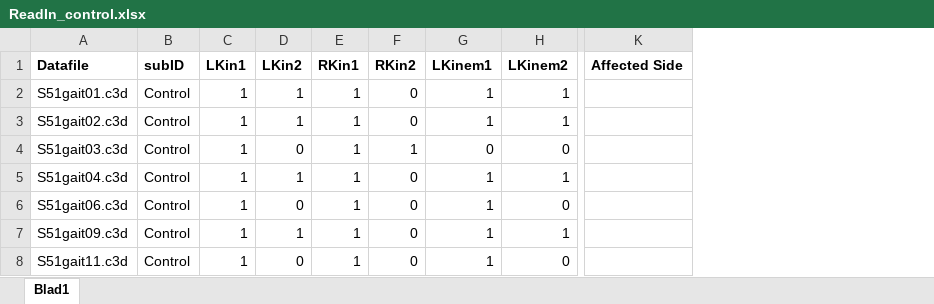
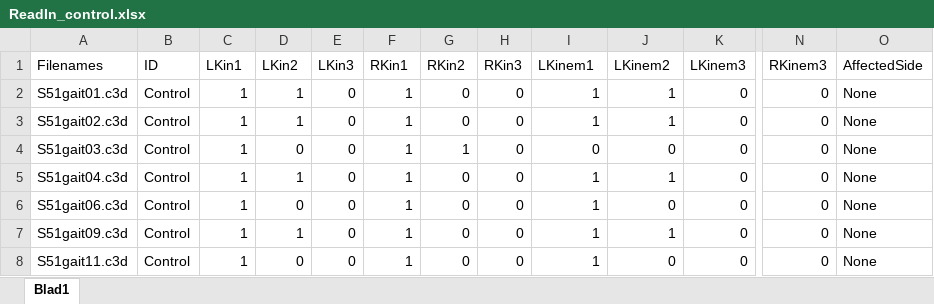
Before and after one commit to Minh309/C3D_computation, an Excel workbook: Input/ReadIn_control.xlsx, sheet Blad1, drawn as a sheet; only a part is shown, gaps mark what is left out; values as stored, in another font and other column widths than the file's, no borders; removed rows and columns are numbered as before the commit, all else as after; the diff covers the shown part only; the diff names each change by its address in the sheet, - before the commit and + after, or states it on an @@ line.

Commit message:
new dataset/ReadIn file

```diff
--- a/Input/ReadIn_control.xlsx (sheet Blad1)
+++ b/Input/ReadIn_control.xlsx (sheet Blad1)
+column E (LKin3), rows 2-8: all 0
+column H (RKin3), rows 2-8: all 0
+column K (LKinem3), rows 2-8: all 0
-column K (Affected Side), empty
+column N (RKinem3), rows 2-8: all 0
+column O (AffectedSide), rows 2-8: all None
-A1: Datafile
+A1: Filenames
-A1:D1 bold: on
+A1:D1 bold: off
-B1: subID
+B1: ID
-F1:G1 bold: on
+F1:G1 bold: off
-I1:J1 bold: on
+I1:J1 bold: off
```
Also changed, not shown: cell formats elsewhere in this sheet, 1 other file.
